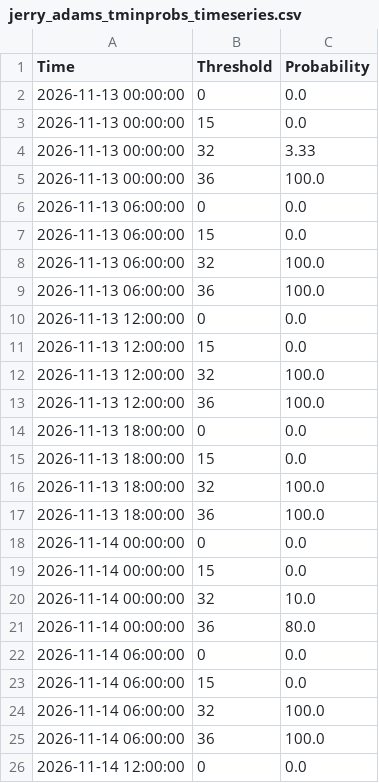
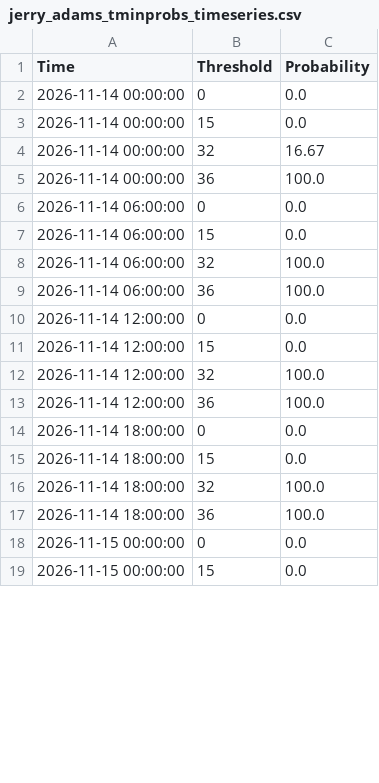
Before and after one commit to makensweather/probability_thresholds, a CSV file: jerry_adams_tminprobs_timeseries.csv, drawn as a sheet; only a part is shown; the shorter side is filled out with more unchanged rows; the diff covers the shown part only.

```diff
--- a/jerry_adams_tminprobs_timeseries.csv
+++ b/jerry_adams_tminprobs_timeseries.csv
@@ -1,22 +1,6 @@
 Time,Threshold,Probability
-2026-11-13 00:00:00,0,0.0
-2026-11-13 00:00:00,15,0.0
-2026-11-13 00:00:00,32,3.33
-2026-11-13 00:00:00,36,100.0
-2026-11-13 06:00:00,0,0.0
-2026-11-13 06:00:00,15,0.0
-2026-11-13 06:00:00,32,100.0
-2026-11-13 06:00:00,36,100.0
-2026-11-13 12:00:00,0,0.0
-2026-11-13 12:00:00,15,0.0
-2026-11-13 12:00:00,32,100.0
-2026-11-13 12:00:00,36,100.0
-2026-11-13 18:00:00,0,0.0
-2026-11-13 18:00:00,15,0.0
-2026-11-13 18:00:00,32,100.0
-2026-11-13 18:00:00,36,100.0
 2026-11-14 00:00:00,0,0.0
 2026-11-14 00:00:00,15,0.0
-2026-11-14 00:00:00,32,10.0
-2026-11-14 00:00:00,36,80.0
+2026-11-14 00:00:00,32,16.67
+2026-11-14 00:00:00,36,100.0
 2026-11-14 06:00:00,0,0.0
```
Also changed, not shown: 16 added rows and 51 edited cells elsewhere in this file.
